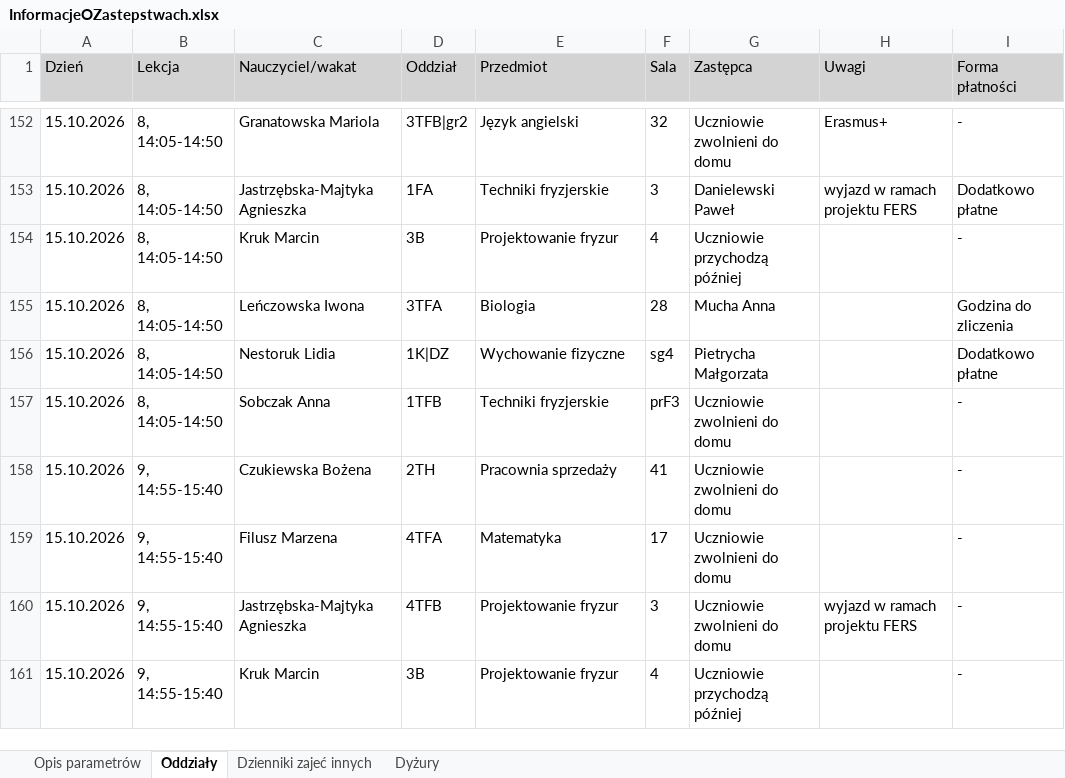
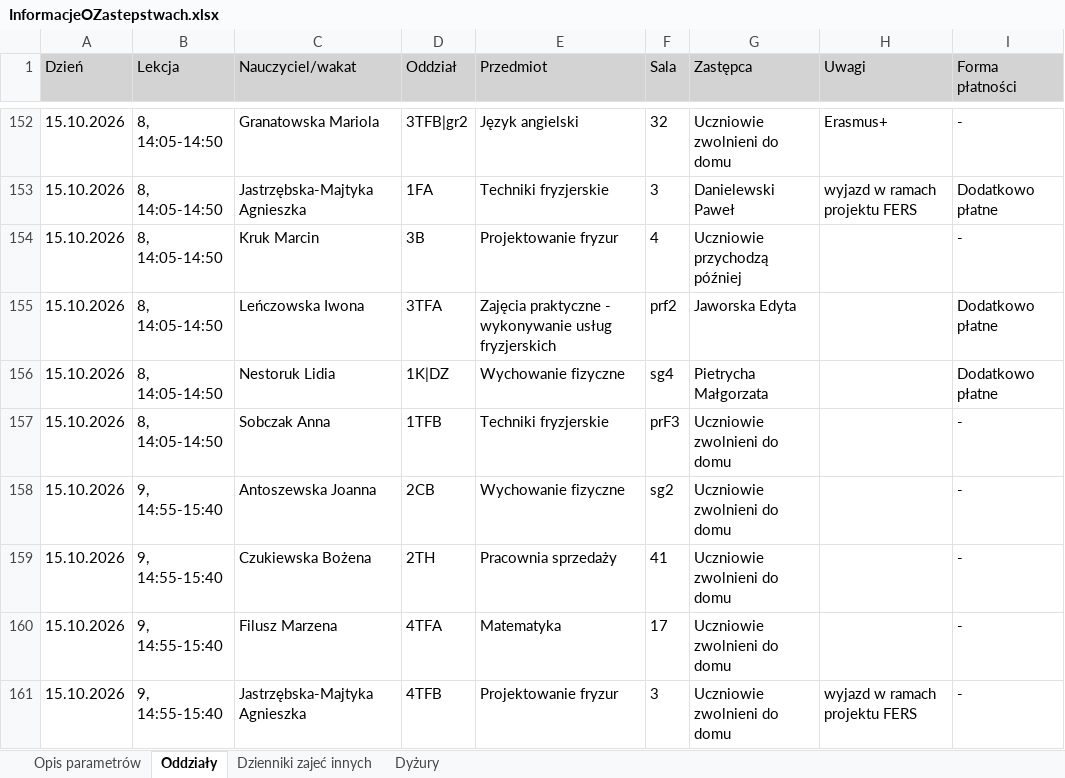
Before and after one commit to adeodatus11/zastepstwa, an Excel workbook: InformacjeOZastepstwach.xlsx, sheet Oddziały, drawn as a sheet; only a part is shown, gaps mark what is left out; the shorter side is filled out with more unchanged rows; values as stored, in another font and other column widths than the file's, no borders; the diff covers the shown part only; the diff names each change by its address in the sheet, - before the commit and + after, or states it on an @@ line.

```diff
--- a/InformacjeOZastepstwach.xlsx (sheet Oddziały)
+++ b/InformacjeOZastepstwach.xlsx (sheet Oddziały)
-E155 (Przedmiot): Biologia
+E155 (Przedmiot): Zajęcia praktyczne - wykonywanie usług fryzjerskich
-F155 (Sala): 28
+F155 (Sala): prf2
-G155 (Zastępca): Mucha Anna
+G155 (Zastępca): Jaworska Edyta
-I155 (Forma płatności): Godzina do zliczenia
+I155 (Forma płatności): Dodatkowo płatne
+row 158: 15.10.2026 | 9, 14:55-15:40 | Antoszewska Joanna | 2CB | Wychowanie fizyczne | sg2 | Uczniowie zwolnieni do domu |  | -
```
Also changed, not shown: 7 added rows and 6 edited cells elsewhere in this sheet, sheet Dyżury, InformacjeOPrzeniesieniach.xlsx.
